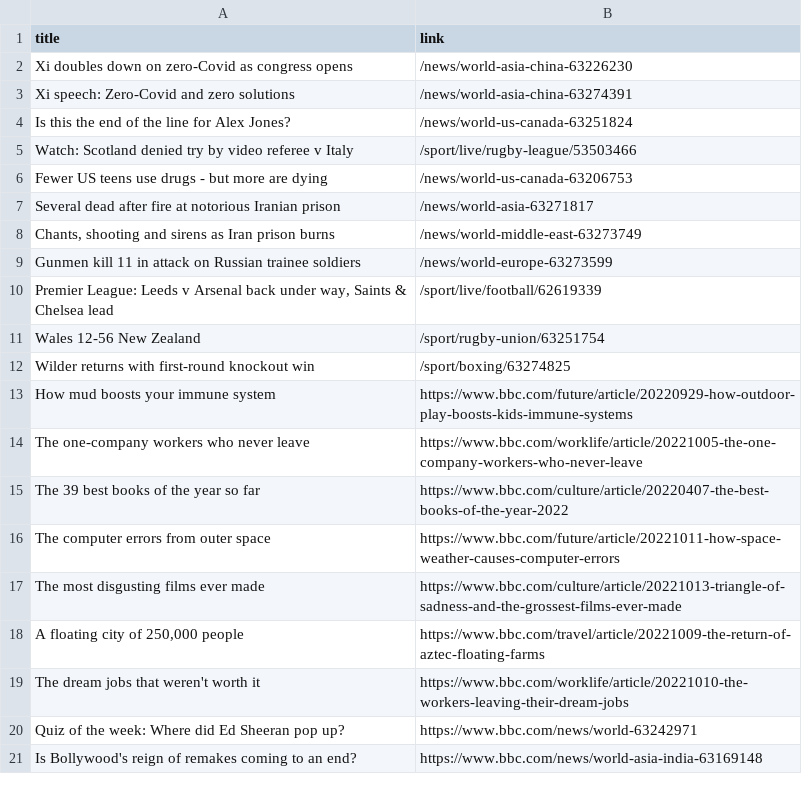
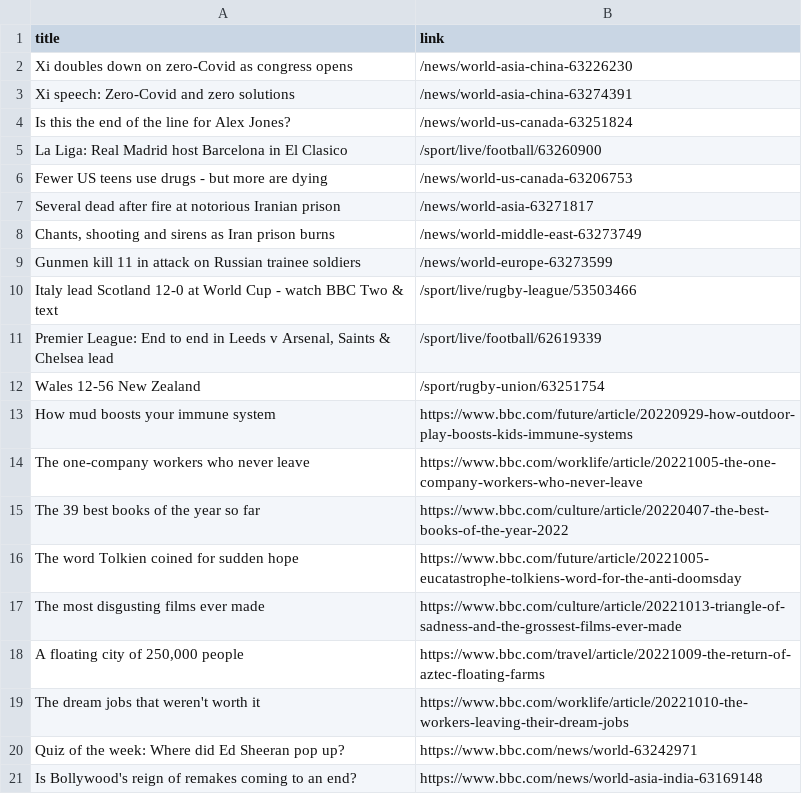
Before and after one commit to carolinaszv/automatic-scraper-bbc, a CSV file: bbc.csv, drawn as a sheet; only a part is shown.

```diff
--- a/bbc.csv
+++ b/bbc.csv
@@ -4,3 +4,3 @@ Xi speech: Zero-Covid and zero solutions,/news/world-asia-china-63274391
 Is this the end of the line for Alex Jones?,/news/world-us-canada-63251824
-Watch: Scotland denied try by video referee v Italy,/sport/live/rugby-league/53503466
+La Liga: Real Madrid host Barcelona in El Clasico,/sport/live/football/63260900
 Fewer US teens use drugs - but more are dying,/news/world-us-canada-63206753
@@ -9,5 +9,5 @@ Several dead after fire at notorious Iranian prison,/news/world-asia-63271817
 Gunmen kill 11 in attack on Russian trainee soldiers,/news/world-europe-63273599
-"Premier League: Leeds v Arsenal back under way, Saints & Chelsea lead",/sport/live/football/62619339
+Italy lead Scotland 12-0 at World Cup - watch BBC Two & text,/sport/live/rugby-league/53503466
+"Premier League: End to end in Leeds v Arsenal, Saints & Chelsea lead",/sport/live/football/62619339
 Wales 12-56 New Zealand,/sport/rugby-union/63251754
-Wilder returns with first-round knockout win,/sport/boxing/63274825
 How mud boosts your immune system,https://www.bbc.com/future/article/20220929-how-outdoor-play-boosts-kids-immune-systems
@@ -15,3 +15,3 @@ The one-company workers who never leave,https://www.bbc.com/worklife/article/202
 The 39 best books of the year so far,https://www.bbc.com/culture/article/20220407-the-best-books-of-the-year-2022
-The computer errors from outer space,https://www.bbc.com/future/article/20221011-how-space-weather-causes-computer-errors
+The word Tolkien coined for sudden hope,https://www.bbc.com/future/article/20221005-eucatastrophe-tolkiens-word-for-the-anti-doomsday
 The most disgusting films ever made,https://www.bbc.com/culture/article/20221013-triangle-of-sadness-and-the-grossest-films-ever-made
```
